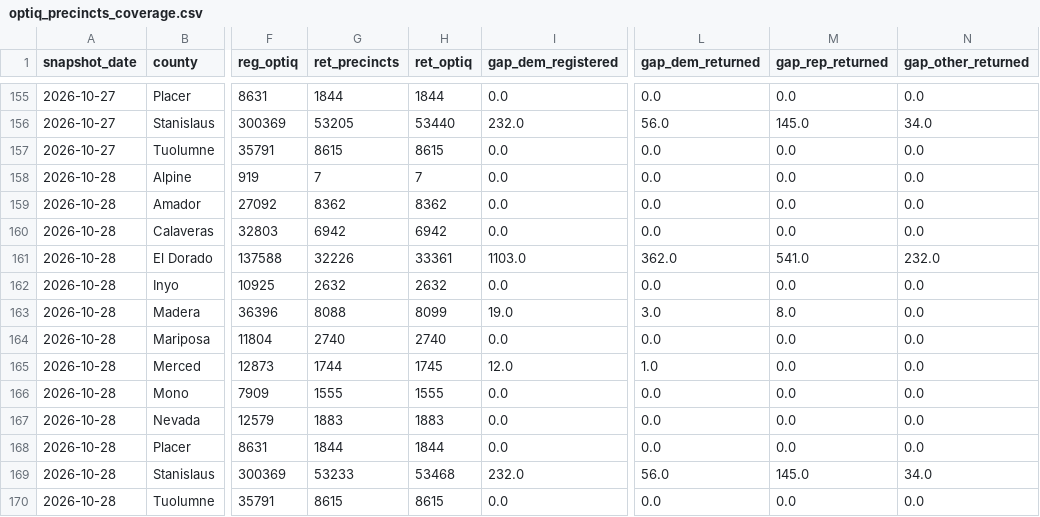
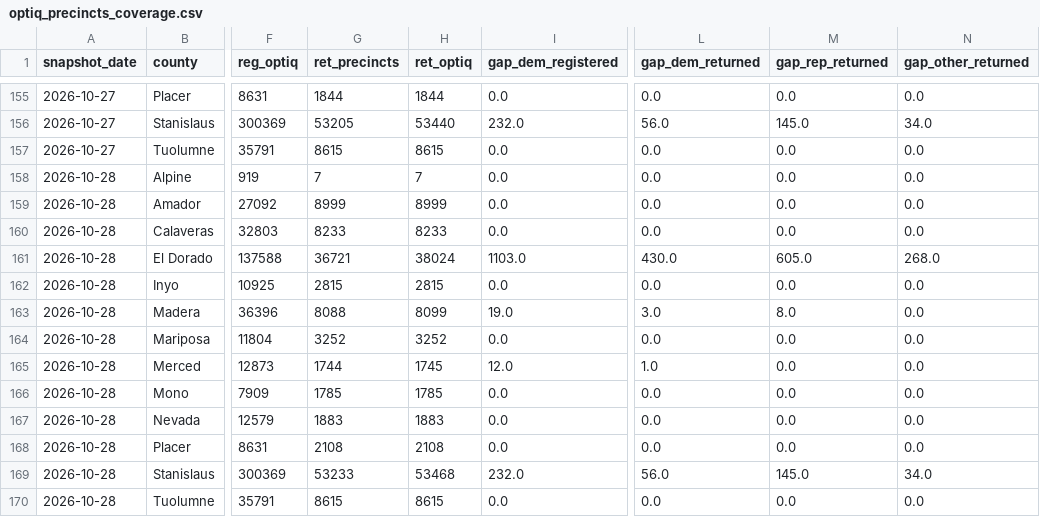
Before and after one commit to tysoda/2026-Ca-SD4-forecast-V2, a CSV file: optiq_precincts_coverage.csv, drawn as a sheet; only a part is shown, gaps mark what is left out; the diff names each change by its address in the sheet, - before the commit and + after, or states it on an @@ line.

```diff
--- a/optiq_precincts_coverage.csv
+++ b/optiq_precincts_coverage.csv
-G159 (ret_precincts): 8362
+G159 (ret_precincts): 8999
-H159 (ret_optiq): 8362
+H159 (ret_optiq): 8999
-G160 (ret_precincts): 6942
+G160 (ret_precincts): 8233
-H160 (ret_optiq): 6942
+H160 (ret_optiq): 8233
-G161 (ret_precincts): 32226
+G161 (ret_precincts): 36721
-H161 (ret_optiq): 33361
+H161 (ret_optiq): 38024
-L161 (gap_dem_returned): 362.0
+L161 (gap_dem_returned): 430.0
-M161 (gap_rep_returned): 541.0
+M161 (gap_rep_returned): 605.0
-N161 (gap_other_returned): 232.0
+N161 (gap_other_returned): 268.0
-G162 (ret_precincts): 2632
+G162 (ret_precincts): 2815
-H162 (ret_optiq): 2632
+H162 (ret_optiq): 2815
-G164 (ret_precincts): 2740
+G164 (ret_precincts): 3252
-H164 (ret_optiq): 2740
+H164 (ret_optiq): 3252
-G166 (ret_precincts): 1555
+G166 (ret_precincts): 1785
-H166 (ret_optiq): 1555
+H166 (ret_optiq): 1785
-G168 (ret_precincts): 1844
+G168 (ret_precincts): 2108
-H168 (ret_optiq): 1844
+H168 (ret_optiq): 2108
```
Also changed, not shown: optiq_county_drops.csv, optiq_county_party.csv, 3 other files.
